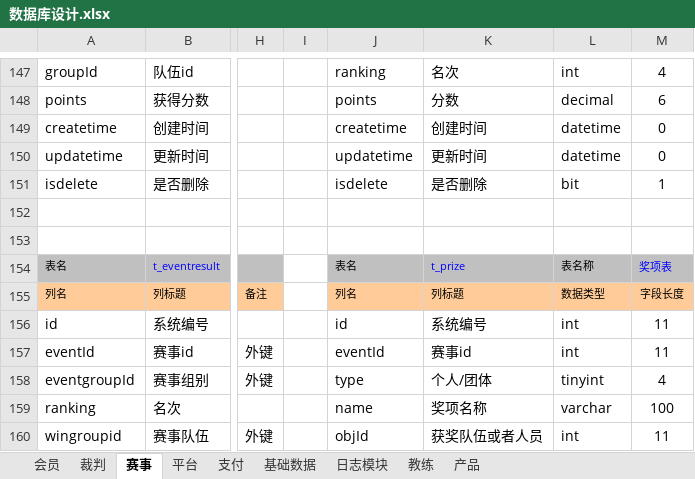
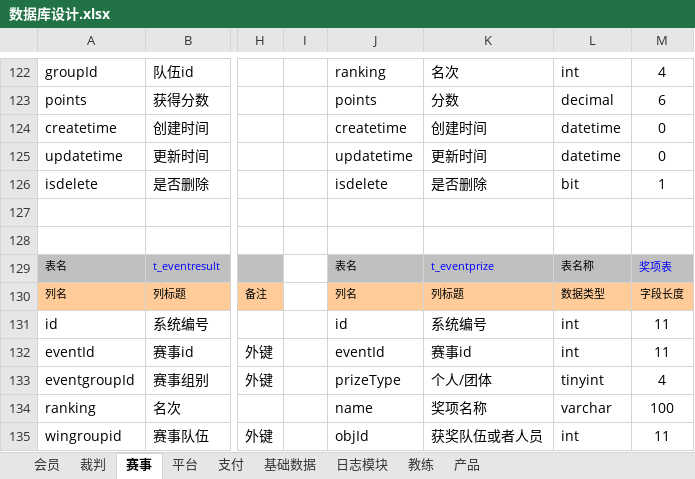
Before and after one commit to huxuanchenxy/nsda, an Excel workbook: doc/数据库设计.xlsx, sheet 赛事, drawn as a sheet; only a part is shown, gaps mark what is left out; values as stored, in another font and other column widths than the file's, no borders; addresses are those after the commit; the diff covers the shown part only; the diff names each change by its address in the sheet, - before the commit and + after, or states it on an @@ line.

```diff
--- a/doc/数据库设计.xlsx (sheet 赛事)
+++ b/doc/数据库设计.xlsx (sheet 赛事)
-K129: t_prize
+K129: t_eventprize
-J133: type
+J133: prizeType
```
Also changed, not shown: 25 removed rows elsewhere in this sheet, sheet 会员, 57 other files.
